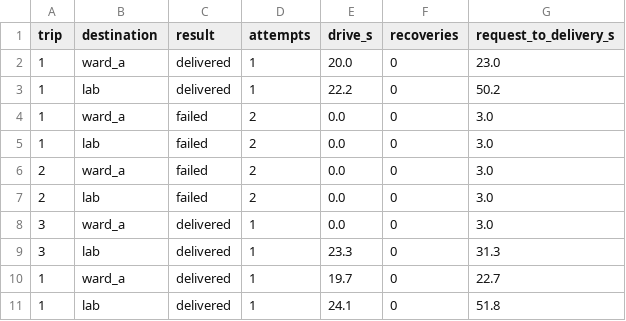
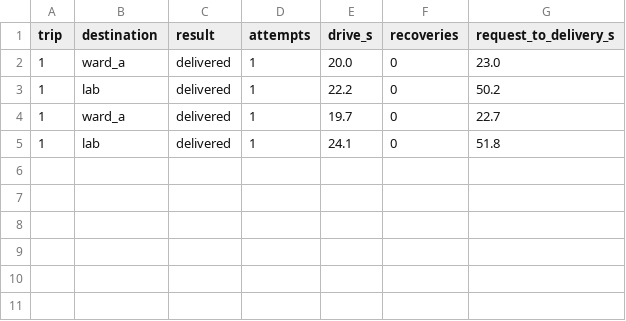
Before and after one commit to MariaFlp/ros2-mobile-nav, a CSV file: results/deliveries.csv, drawn as a sheet.

```diff
--- a/results/deliveries.csv
+++ b/results/deliveries.csv
@@ -3,8 +3,2 @@ trip,destination,result,attempts,drive_s,recoveries,request_to_delivery_s
 1,lab,delivered,1,22.2,0,50.2
-1,ward_a,failed,2,0.0,0,3.0
-1,lab,failed,2,0.0,0,3.0
-2,ward_a,failed,2,0.0,0,3.0
-2,lab,failed,2,0.0,0,3.0
-3,ward_a,delivered,1,0.0,0,3.0
-3,lab,delivered,1,23.3,0,31.3
 1,ward_a,delivered,1,19.7,0,22.7
```
